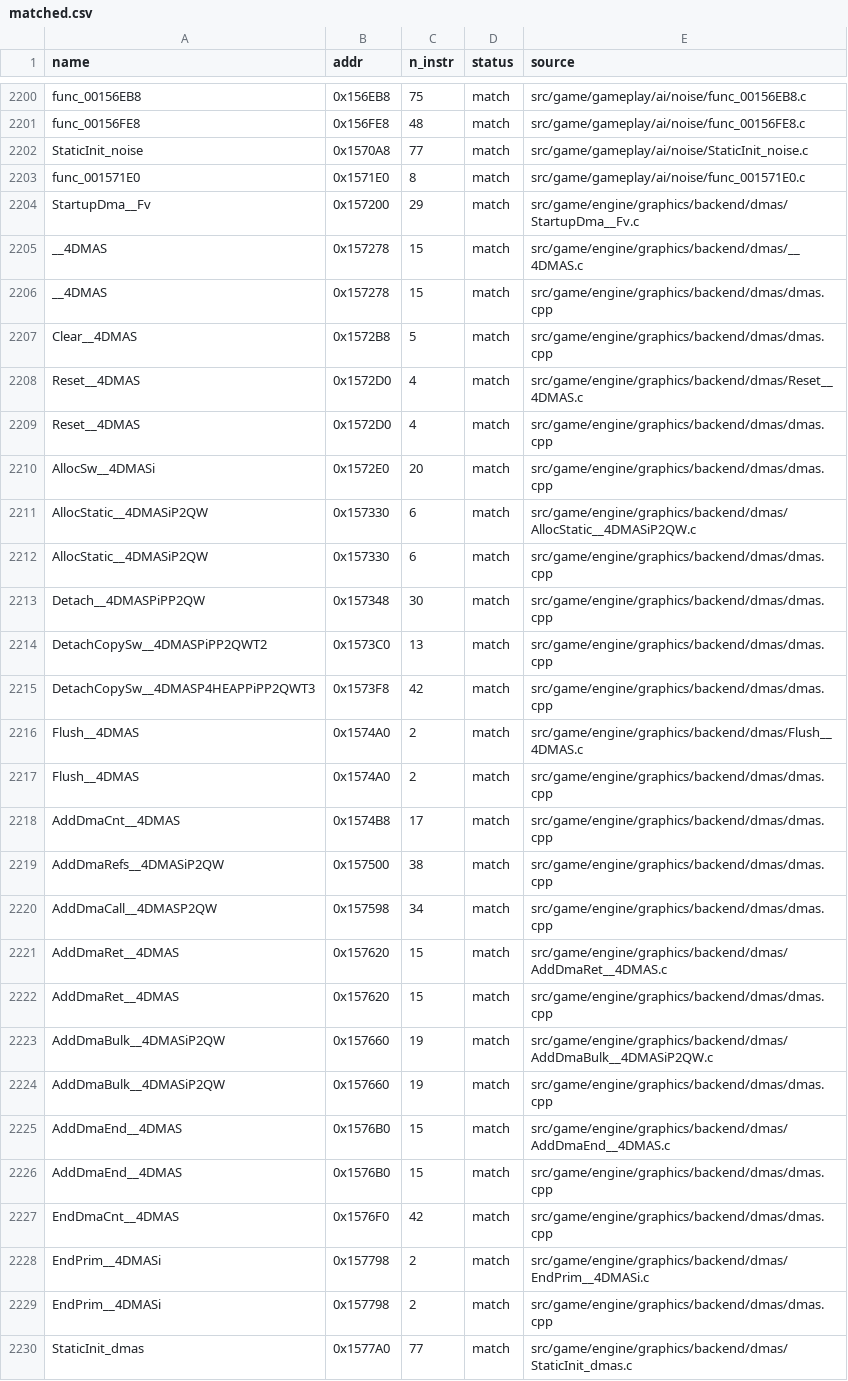
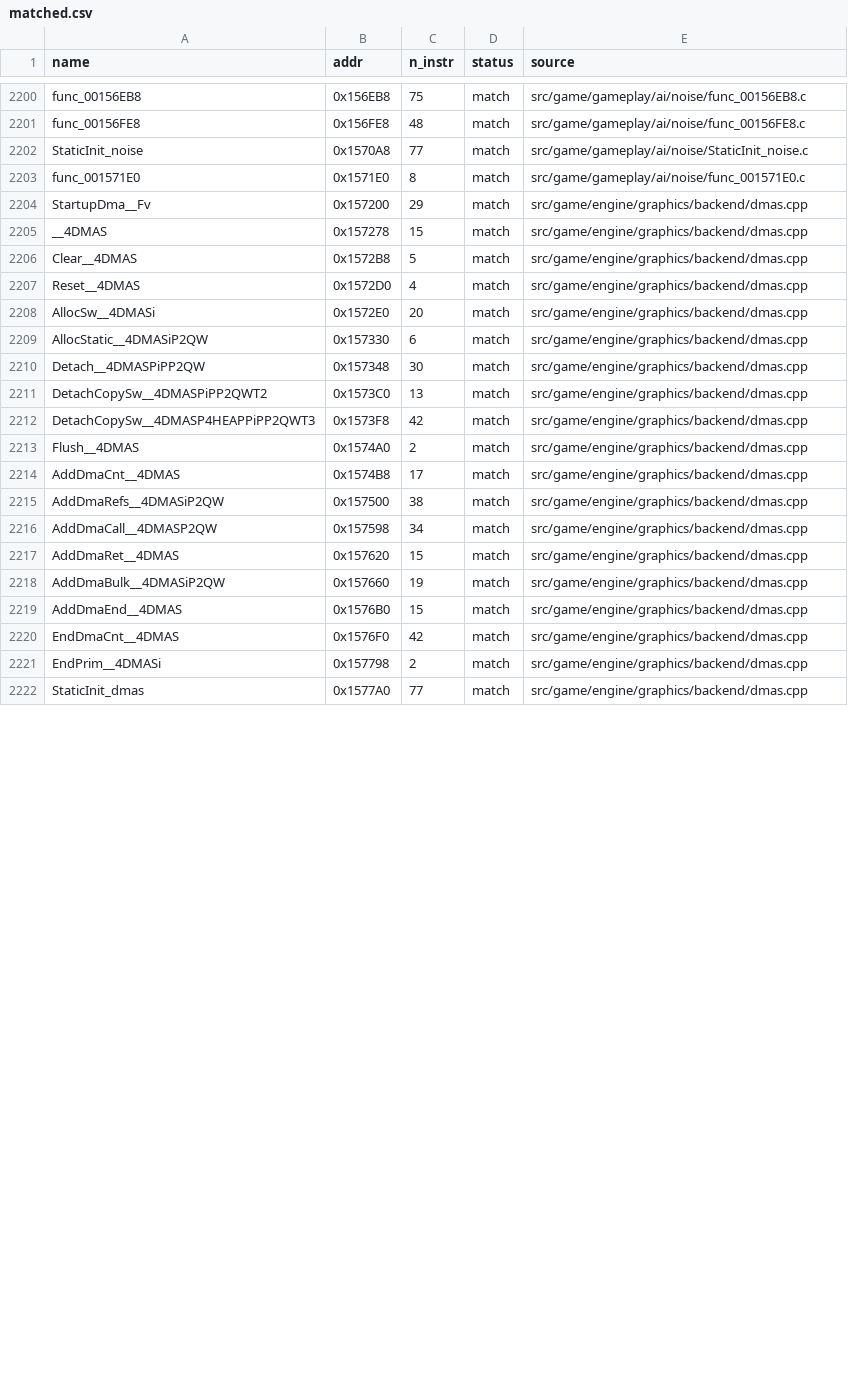
Before and after one commit to brc7/sly2-decomp, a CSV file: config/matched.csv, drawn as a sheet; only a part is shown, gaps mark what is left out; the diff covers the shown part only.

```diff
--- a/config/matched.csv
+++ b/config/matched.csv
@@ -2203,28 +2203,20 @@ StaticInit_noise,0x1570A8,77,match,src/game/gameplay/ai/noise/StaticInit_noise.c
 func_001571E0,0x1571E0,8,match,src/game/gameplay/ai/noise/func_001571E0.c
-StartupDma__Fv,0x157200,29,match,src/game/engine/graphics/backend/dmas/StartupDma__Fv.c
-__4DMAS,0x157278,15,match,src/game/engine/graphics/backend/dmas/__4DMAS.c
-__4DMAS,0x157278,15,match,src/game/engine/graphics/backend/dmas/dmas.cpp
-Clear__4DMAS,0x1572B8,5,match,src/game/engine/graphics/backend/dmas/dmas.cpp
-Reset__4DMAS,0x1572D0,4,match,src/game/engine/graphics/backend/dmas/Reset__4DMAS.c
-Reset__4DMAS,0x1572D0,4,match,src/game/engine/graphics/backend/dmas/dmas.cpp
-AllocSw__4DMASi,0x1572E0,20,match,src/game/engine/graphics/backend/dmas/dmas.cpp
-AllocStatic__4DMASiP2QW,0x157330,6,match,src/game/engine/graphics/backend/dmas/AllocStatic__4DMASiP2QW.c
-AllocStatic__4DMASiP2QW,0x157330,6,match,src/game/engine/graphics/backend/dmas/dmas.cpp
-Detach__4DMASPiPP2QW,0x157348,30,match,src/game/engine/graphics/backend/dmas/dmas.cpp
-DetachCopySw__4DMASPiPP2QWT2,0x1573C0,13,match,src/game/engine/graphics/backend/dmas/dmas.cpp
-DetachCopySw__4DMASP4HEAPPiPP2QWT3,0x1573F8,42,match,src/game/engine/graphics/backend/dmas/dmas.cpp
-Flush__4DMAS,0x1574A0,2,match,src/game/engine/graphics/backend/dmas/Flush__4DMAS.c
-Flush__4DMAS,0x1574A0,2,match,src/game/engine/graphics/backend/dmas/dmas.cpp
-AddDmaCnt__4DMAS,0x1574B8,17,match,src/game/engine/graphics/backend/dmas/dmas.cpp
-AddDmaRefs__4DMASiP2QW,0x157500,38,match,src/game/engine/graphics/backend/dmas/dmas.cpp
-AddDmaCall__4DMASP2QW,0x157598,34,match,src/game/engine/graphics/backend/dmas/dmas.cpp
-AddDmaRet__4DMAS,0x157620,15,match,src/game/engine/graphics/backend/dmas/AddDmaRet__4DMAS.c
-AddDmaRet__4DMAS,0x157620,15,match,src/game/engine/graphics/backend/dmas/dmas.cpp
-AddDmaBulk__4DMASiP2QW,0x157660,19,match,src/game/engine/graphics/backend/dmas/AddDmaBulk__4DMASiP2QW.c
-AddDmaBulk__4DMASiP2QW,0x157660,19,match,src/game/engine/graphics/backend/dmas/dmas.cpp
-AddDmaEnd__4DMAS,0x1576B0,15,match,src/game/engine/graphics/backend/dmas/AddDmaEnd__4DMAS.c
-AddDmaEnd__4DMAS,0x1576B0,15,match,src/game/engine/graphics/backend/dmas/dmas.cpp
-EndDmaCnt__4DMAS,0x1576F0,42,match,src/game/engine/graphics/backend/dmas/dmas.cpp
-EndPrim__4DMASi,0x157798,2,match,src/game/engine/graphics/backend/dmas/EndPrim__4DMASi.c
-EndPrim__4DMASi,0x157798,2,match,src/game/engine/graphics/backend/dmas/dmas.cpp
-StaticInit_dmas,0x1577A0,77,match,src/game/engine/graphics/backend/dmas/StaticInit_dmas.c
+StartupDma__Fv,0x157200,29,match,src/game/engine/graphics/backend/dmas.cpp
+__4DMAS,0x157278,15,match,src/game/engine/graphics/backend/dmas.cpp
+Clear__4DMAS,0x1572B8,5,match,src/game/engine/graphics/backend/dmas.cpp
+Reset__4DMAS,0x1572D0,4,match,src/game/engine/graphics/backend/dmas.cpp
+AllocSw__4DMASi,0x1572E0,20,match,src/game/engine/graphics/backend/dmas.cpp
+AllocStatic__4DMASiP2QW,0x157330,6,match,src/game/engine/graphics/backend/dmas.cpp
+Detach__4DMASPiPP2QW,0x157348,30,match,src/game/engine/graphics/backend/dmas.cpp
+DetachCopySw__4DMASPiPP2QWT2,0x1573C0,13,match,src/game/engine/graphics/backend/dmas.cpp
+DetachCopySw__4DMASP4HEAPPiPP2QWT3,0x1573F8,42,match,src/game/engine/graphics/backend/dmas.cpp
+Flush__4DMAS,0x1574A0,2,match,src/game/engine/graphics/backend/dmas.cpp
+AddDmaCnt__4DMAS,0x1574B8,17,match,src/game/engine/graphics/backend/dmas.cpp
+AddDmaRefs__4DMASiP2QW,0x157500,38,match,src/game/engine/graphics/backend/dmas.cpp
+AddDmaCall__4DMASP2QW,0x157598,34,match,src/game/engine/graphics/backend/dmas.cpp
+AddDmaRet__4DMAS,0x157620,15,match,src/game/engine/graphics/backend/dmas.cpp
+AddDmaBulk__4DMASiP2QW,0x157660,19,match,src/game/engine/graphics/backend/dmas.cpp
+AddDmaEnd__4DMAS,0x1576B0,15,match,src/game/engine/graphics/backend/dmas.cpp
+EndDmaCnt__4DMAS,0x1576F0,42,match,src/game/engine/graphics/backend/dmas.cpp
+EndPrim__4DMASi,0x157798,2,match,src/game/engine/graphics/backend/dmas.cpp
+StaticInit_dmas,0x1577A0,77,match,src/game/engine/graphics/backend/dmas.cpp
```
Also changed, not shown: 1 edited cell elsewhere in this file, 16 other files.
